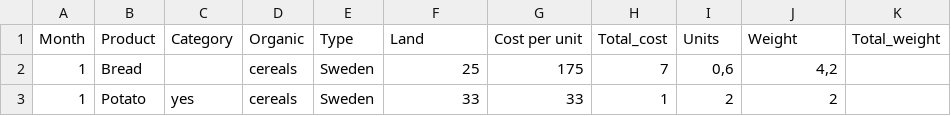
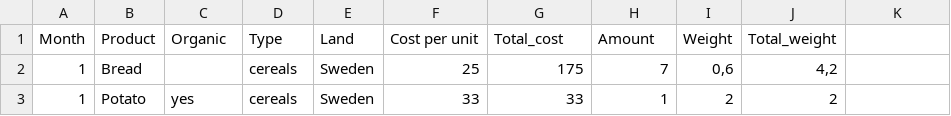
Before and after one commit to GreenHackathon/6-Months-of-food, a CSV file: food_6months.csv, drawn as a sheet; only a part is shown.

Commit message:
Update food_6months.csv

```diff
--- a/food_6months.csv
+++ b/food_6months.csv
@@ -1,2 +1,2 @@
-Month;Product;Category;Organic;Type;Land;Cost per unit;Total_cost;Units;Weight;Total_weight
+Month;Product;Organic;Type;Land;Cost per unit;Total_cost;Amount;Weight;Total_weight
 1;Bread;;cereals;Sweden;25;175;7;0,6;4,2
```
